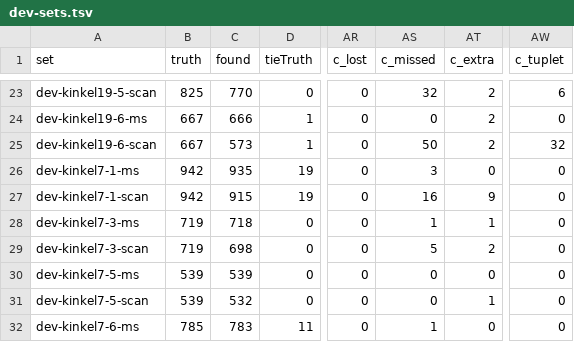
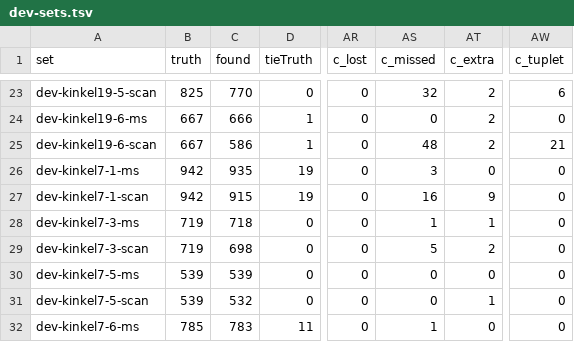
Before and after one commit to yotsuda/Calamo, a TSV file: docs/dev-sets.tsv, drawn as a sheet; only a part is shown, gaps mark what is left out; the diff names each change by its address in the sheet, - before the commit and + after, or states it on an @@ line.

Commit message:
S60 (c): a grace head as wide as the page's heads is a note however surely the detector sees it, where it is taken at all (Symbols.Find): kinkel19-6's scan, bar 8's g' under a beam of three a grace head 0.48 to detector42 (0.67 to 49), read as a grace note and the bar's unprinted triplets lost. Gate 2 (a grace note is drawn smaller than the page's heads). Dev set 42 35102 -> 35115, 49 35074 -> 35076; Threshold 0.4's split 42 +16/49 -3 -> +3/-4. WeakClef 0.05: 49 -130 (kinkel10-4's scan, false clefs), a floor that holds at 0.1 only. Check OK.

```diff
--- a/docs/dev-sets.tsv
+++ b/docs/dev-sets.tsv
-C25 (found): 573
+C25 (found): 586
-AS25 (c_missed): 50
+AS25 (c_missed): 48
-AW25 (c_tuplet): 32
+AW25 (c_tuplet): 21
```
Also changed, not shown: 2 other files.
